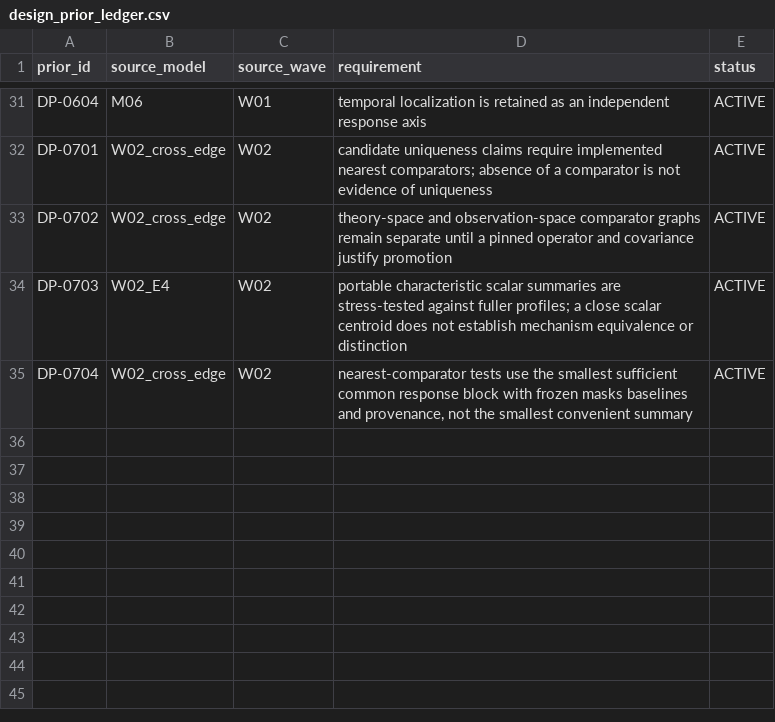
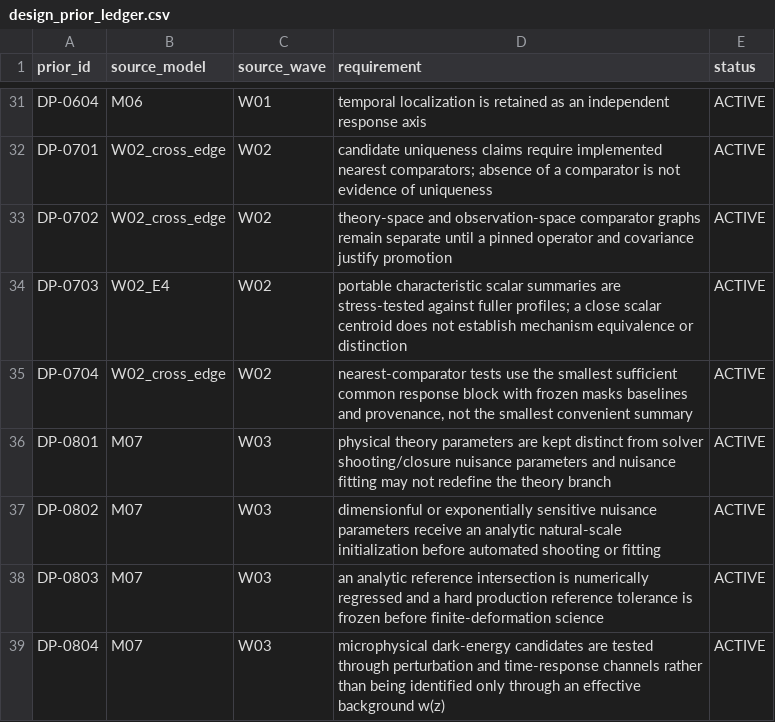
Before and after one commit to pppuu7-cmd/Known-Models-Dark-Sector-Benchmark, a CSV file: matrices/design_prior_ledger.csv, drawn as a sheet; only a part is shown, gaps mark what is left out.

Commit message:
Add M07 numerical and microphysical design priors

```diff
--- a/matrices/design_prior_ledger.csv
+++ b/matrices/design_prior_ledger.csv
@@ -35 +35,5 @@ DP-0703,W02_E4,W02,"portable characteristic scalar summaries are stress-tested a
 DP-0704,W02_cross_edge,W02,"nearest-comparator tests use the smallest sufficient common response block with frozen masks baselines and provenance, not the smallest convenient summary",ACTIVE
+DP-0801,M07,W03,"physical theory parameters are kept distinct from solver shooting/closure nuisance parameters and nuisance fitting may not redefine the theory branch",ACTIVE
+DP-0802,M07,W03,"dimensionful or exponentially sensitive nuisance parameters receive an analytic natural-scale initialization before automated shooting or fitting",ACTIVE
+DP-0803,M07,W03,"an analytic reference intersection is numerically regressed and a hard production reference tolerance is frozen before finite-deformation science",ACTIVE
+DP-0804,M07,W03,"microphysical dark-energy candidates are tested through perturbation and time-response channels rather than being identified only through an effective background w(z)",ACTIVE
```
